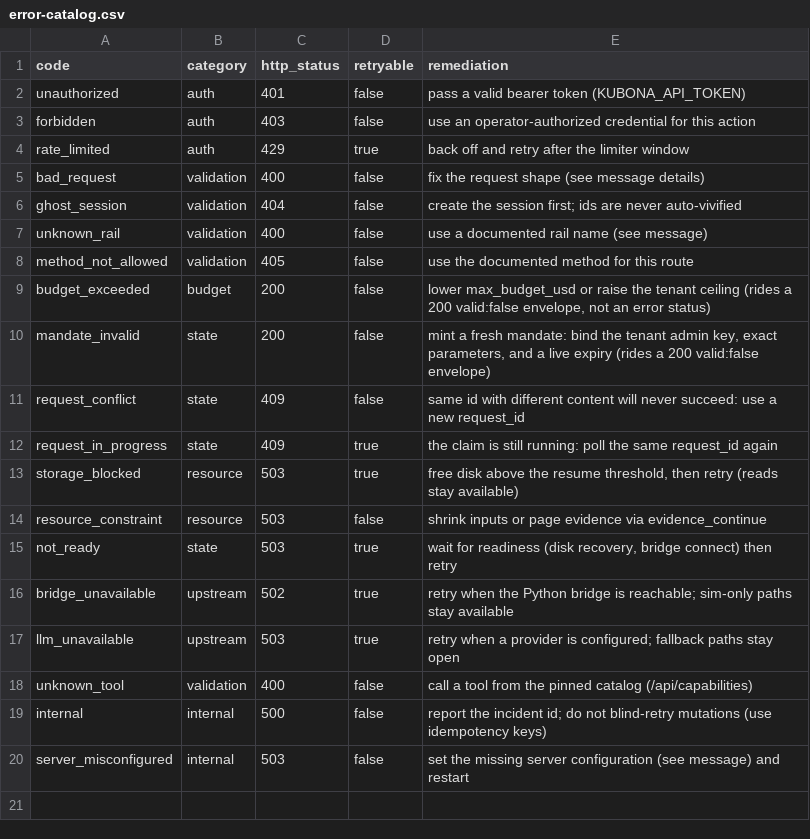
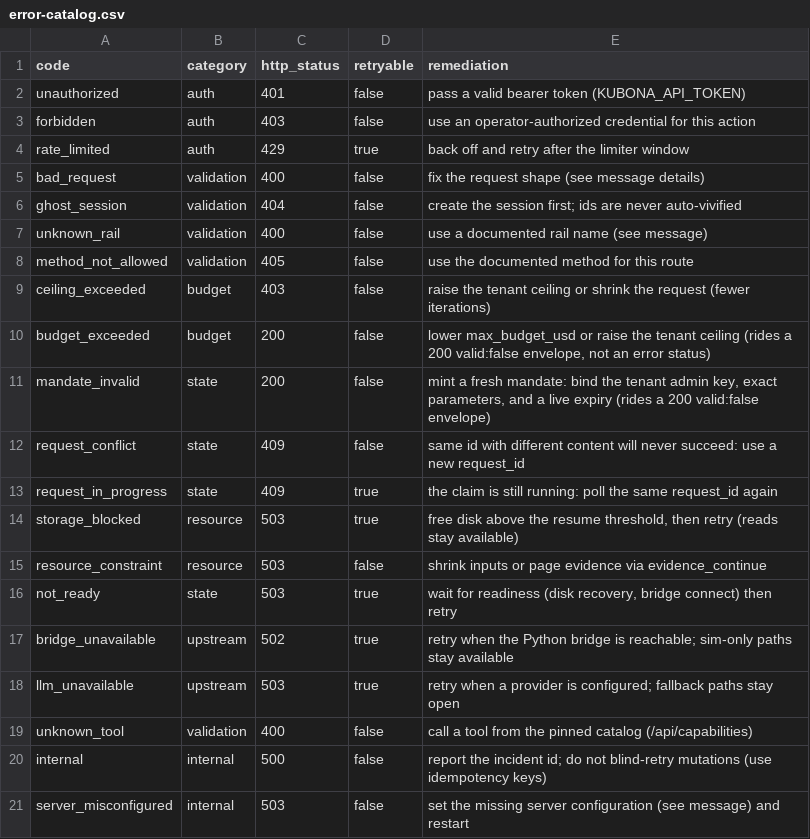
Before and after one commit to mainza-ai/kubona, a CSV file: platform/contracts/error-catalog.csv, drawn as a sheet; the diff names each change by its address in the sheet, - before the commit and + after, or states it on an @@ line.

Commit message:
feat(loops): I3 per-iteration spend reservation with drawdown + release

```diff
--- a/platform/contracts/error-catalog.csv
+++ b/platform/contracts/error-catalog.csv
+row 9: ceiling_exceeded | budget | 403 | false | raise the tenant ceiling or shrink the request (fewer iterations)
```
Also changed, not shown: 15 other files.
